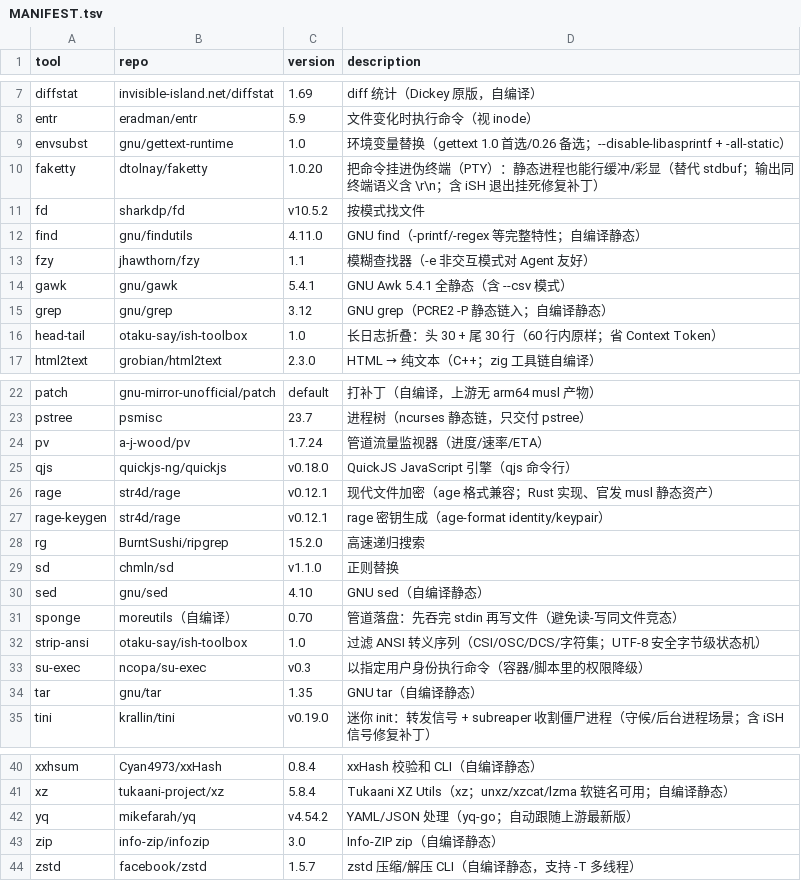
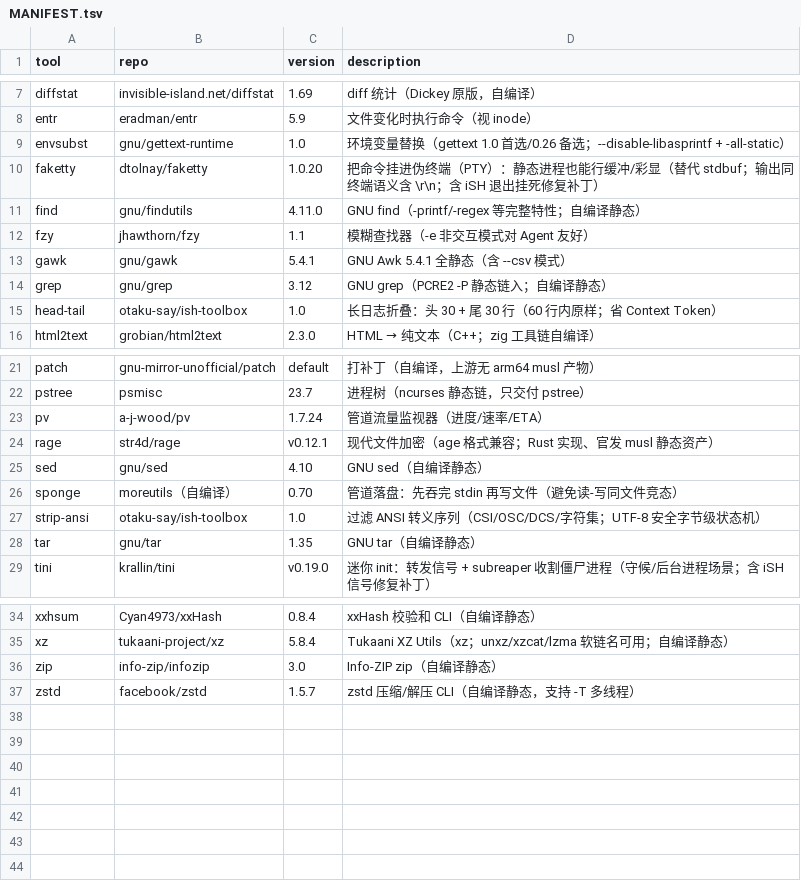
Before and after one commit to otaku-say/ish-toolbox, a TSV file: MANIFEST.tsv, drawn as a sheet; only a part is shown, gaps mark what is left out; the diff names each change by its address in the sheet, - before the commit and + after, or states it on an @@ line.

```diff
--- a/MANIFEST.tsv
+++ b/MANIFEST.tsv
-row 11: fd | sharkdp/fd | v10.5.2 | 按模式找文件
-row 25: qjs | quickjs-ng/quickjs | v0.18.0 | QuickJS JavaScript 引擎（qjs 命令行）
-row 27: rage-keygen | str4d/rage | v0.12.1 | rage 密钥生成（age-format identity/keypair）
-row 28: rg | BurntSushi/ripgrep | 15.2.0 | 高速递归搜索
-row 29: sd | chmln/sd | v1.1.0 | 正则替换
-row 33: su-exec | ncopa/su-exec | v0.3 | 以指定用户身份执行命令（容器/脚本里的权限降级）
-row 42: yq | mikefarah/yq | v4.54.2 | YAML/JSON 处理（yq-go；自动跟随上游最新版）
```
Also changed, not shown: 1 other file.
